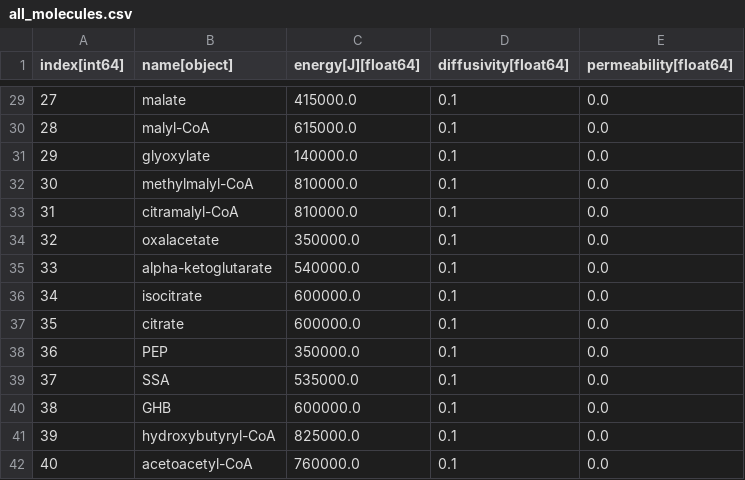
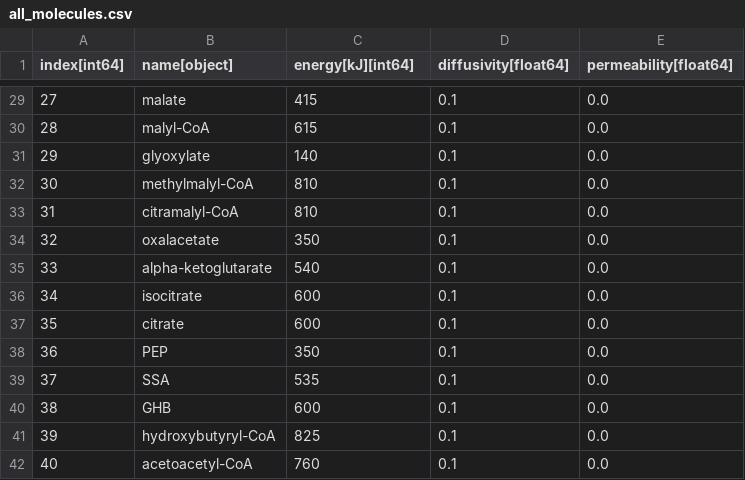
Before and after one commit to mRcSchwering/luca, a CSV file: e1_co2_fixing/tables/all_molecules.csv, drawn as a sheet; only a part is shown, gaps mark what is left out; the diff covers the shown part only.

```diff
--- a/e1_co2_fixing/tables/all_molecules.csv
+++ b/e1_co2_fixing/tables/all_molecules.csv
@@ -1 +1 @@
-index[int64],name[object],energy[J][float64],diffusivity[float64],permeability[float64]
+index[int64],name[object],energy[kJ][int64],diffusivity[float64],permeability[float64]
@@ -29,14 +29,14 @@ index[int64],name[object],energy[J][float64],diffusivity[float64],permeability[f
-27,malate,415000.0,0.1,0.0
-28,malyl-CoA,615000.0,0.1,0.0
-29,glyoxylate,140000.0,0.1,0.0
-30,methylmalyl-CoA,810000.0,0.1,0.0
-31,citramalyl-CoA,810000.0,0.1,0.0
-32,oxalacetate,350000.0,0.1,0.0
-33,alpha-ketoglutarate,540000.0,0.1,0.0
-34,isocitrate,600000.0,0.1,0.0
-35,citrate,600000.0,0.1,0.0
-36,PEP,350000.0,0.1,0.0
-37,SSA,535000.0,0.1,0.0
-38,GHB,600000.0,0.1,0.0
-39,hydroxybutyryl-CoA,825000.0,0.1,0.0
-40,acetoacetyl-CoA,760000.0,0.1,0.0
+27,malate,415,0.1,0.0
+28,malyl-CoA,615,0.1,0.0
+29,glyoxylate,140,0.1,0.0
+30,methylmalyl-CoA,810,0.1,0.0
+31,citramalyl-CoA,810,0.1,0.0
+32,oxalacetate,350,0.1,0.0
+33,alpha-ketoglutarate,540,0.1,0.0
+34,isocitrate,600,0.1,0.0
+35,citrate,600,0.1,0.0
+36,PEP,350,0.1,0.0
+37,SSA,535,0.1,0.0
+38,GHB,600,0.1,0.0
+39,hydroxybutyryl-CoA,825,0.1,0.0
+40,acetoacetyl-CoA,760,0.1,0.0
```
Also changed, not shown: 27 edited cells elsewhere in this file, 2 other files.
